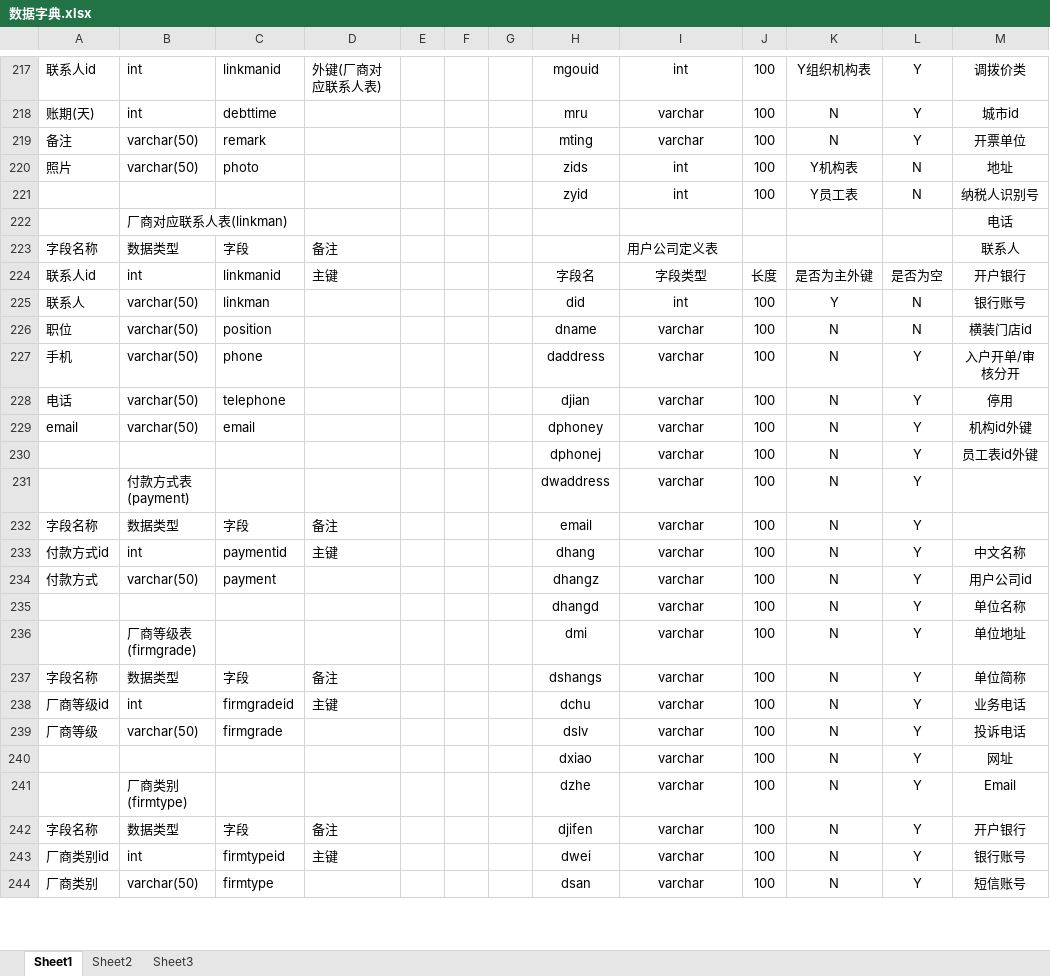
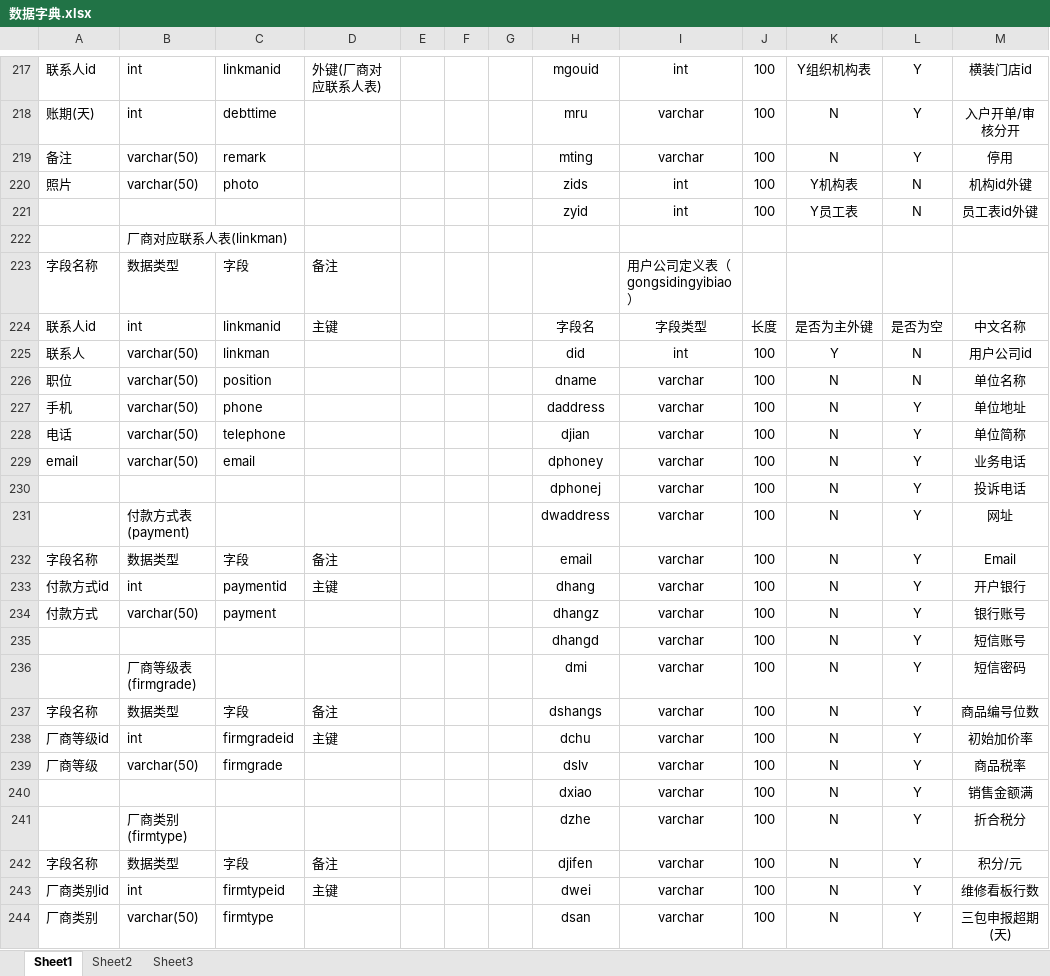
Before and after one commit to luohua8888/dzw, an Excel workbook: 数据字典/数据字典.xlsx, sheet Sheet1, drawn as a sheet; only a part is shown, gaps mark what is left out; values as stored, in another font and other column widths than the file's, no borders; the diff covers the shown part only; the diff names each change by its address in the sheet, - before the commit and + after, or states it on an @@ line.

```diff
--- a/数据字典/数据字典.xlsx (sheet Sheet1)
+++ b/数据字典/数据字典.xlsx (sheet Sheet1)
-M217: 调拨价类
+M217: 横装门店id
-M218: 城市id
+M218: 入户开单/审核分开
-M219: 开票单位
+M219: 停用
-M220: 地址
+M220: 机构id外键
-M221: 纳税人识别号
+M221: 员工表id外键
-M222: 电话
+M222: (empty)
-I223: 用户公司定义表
+I223: 用户公司定义表（gongsidingyibiao）
-M223: 联系人
+M223: (empty)
-M224: 开户银行
+M224: 中文名称
-M225: 银行账号
+M225: 用户公司id
-M226: 横装门店id
+M226: 单位名称
-M227: 入户开单/审核分开
+M227: 单位地址
-M228: 停用
+M228: 单位简称
-M229: 机构id外键
+M229: 业务电话
-M230: 员工表id外键
+M230: 投诉电话
-M231: (empty)
+M231: 网址
-M232: (empty)
+M232: Email
-M233: 中文名称
+M233: 开户银行
-M234: 用户公司id
+M234: 银行账号
-M235: 单位名称
+M235: 短信账号
-M236: 单位地址
+M236: 短信密码
-M237: 单位简称
+M237: 商品编号位数
-M238: 业务电话
+M238: 初始加价率
-M239: 投诉电话
+M239: 商品税率
-M240: 网址
+M240: 销售金额满
-M241: Email
+M241: 折合税分
-M242: 开户银行
+M242: 积分/元
-M243: 银行账号
+M243: 维修看板行数
-M244: 短信账号
+M244: 三包申报超期(天)
```
Also changed, not shown: 100 added rows, 25 removed rows, 339 edited cells and cell formats elsewhere in this sheet.
